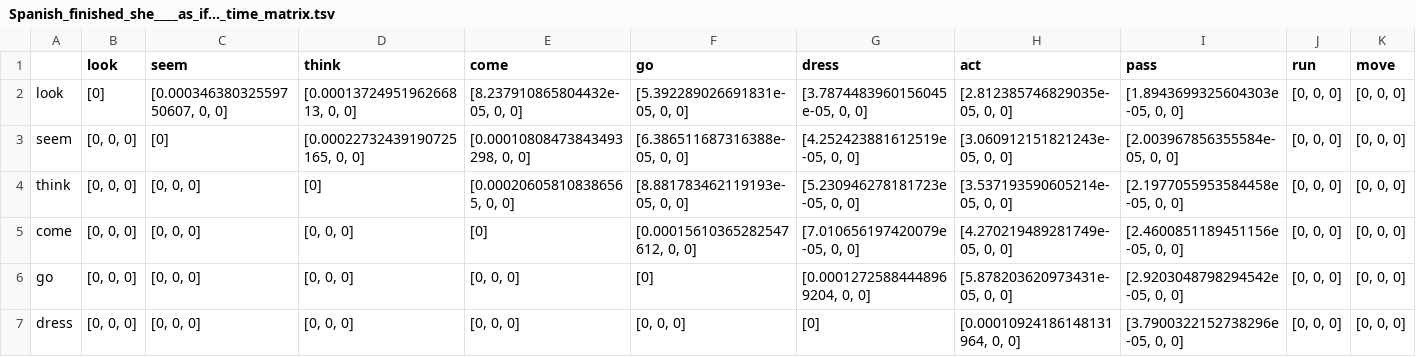
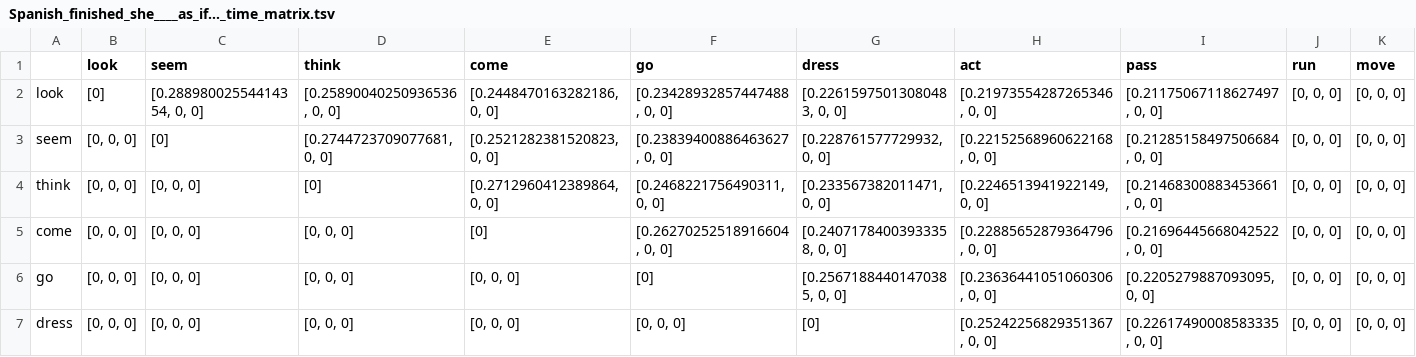
Before and after one commit to lzekelma/CognitiveLinguisticsNetworks, a TSV file: OutputData/matrixData/Spanish_finished_she____as_if…_time_matrix.tsv, drawn as a sheet; only a part is shown; the diff covers the shown part only; the diff names each change by its address in the sheet, - before the commit and + after, or states it on an @@ line.

```diff
--- a/OutputData/matrixData/Spanish_finished_she____as_if…_time_matrix.tsv
+++ b/OutputData/matrixData/Spanish_finished_she____as_if…_time_matrix.tsv
-C2 (seem): [0.00034638032559750607, 0, 0]
+C2 (seem): [0.28898002554414354, 0, 0]
-D2 (think): [0.0001372495196266813, 0, 0]
+D2 (think): [0.25890040250936536, 0, 0]
-E2 (come): [8.237910865804432e-05, 0, 0]
+E2 (come): [0.2448470163282186, 0, 0]
-F2 (go): [5.392289026691831e-05, 0, 0]
+F2 (go): [0.23428932857447488, 0, 0]
-G2 (dress): [3.7874483960156045e-05, 0, 0]
+G2 (dress): [0.22615975013080483, 0, 0]
-H2 (act): [2.812385746829035e-05, 0, 0]
+H2 (act): [0.21973554287265346, 0, 0]
-I2 (pass): [1.8943699325604303e-05, 0, 0]
+I2 (pass): [0.21175067118627497, 0, 0]
-D3 (think): [0.00022732439190725165, 0, 0]
+D3 (think): [0.2744723709077681, 0, 0]
-E3 (come): [0.00010808473843493298, 0, 0]
+E3 (come): [0.2521282381520823, 0, 0]
-F3 (go): [6.386511687316388e-05, 0, 0]
+F3 (go): [0.23839400886463627, 0, 0]
-G3 (dress): [4.252423881612519e-05, 0, 0]
+G3 (dress): [0.228761577729932, 0, 0]
-H3 (act): [3.060912151821243e-05, 0, 0]
+H3 (act): [0.22152568960622168, 0, 0]
-I3 (pass): [2.003967856355584e-05, 0, 0]
+I3 (pass): [0.21285158497506684, 0, 0]
-E4 (come): [0.000206058108386565, 0, 0]
+E4 (come): [0.2712960412389864, 0, 0]
-F4 (go): [8.881783462119193e-05, 0, 0]
+F4 (go): [0.2468221756490311, 0, 0]
-G4 (dress): [5.230946278181723e-05, 0, 0]
+G4 (dress): [0.233567382011471, 0, 0]
-H4 (act): [3.537193590605214e-05, 0, 0]
+H4 (act): [0.2246513941922149, 0, 0]
-I4 (pass): [2.1977055953584458e-05, 0, 0]
+I4 (pass): [0.21468300883453661, 0, 0]
-F5 (go): [0.00015610365282547612, 0, 0]
+F5 (go): [0.26270252518916604, 0, 0]
-G5 (dress): [7.010656197420079e-05, 0, 0]
+G5 (dress): [0.24071784003933358, 0, 0]
-H5 (act): [4.270219489281749e-05, 0, 0]
+H5 (act): [0.22885652879364796, 0, 0]
-I5 (pass): [2.4600851189451156e-05, 0, 0]
+I5 (pass): [0.21696445668042522, 0, 0]
-G6 (dress): [0.00012725884448969204, 0, 0]
+G6 (dress): [0.25671884401470385, 0, 0]
-H6 (act): [5.878203620973431e-05, 0, 0]
+H6 (act): [0.23636441051060306, 0, 0]
-I6 (pass): [2.9203048798294542e-05, 0, 0]
+I6 (pass): [0.2205279887093095, 0, 0]
-H7 (act): [0.00010924186148131964, 0, 0]
+H7 (act): [0.25242256829351367, 0, 0]
-I7 (pass): [3.7900322152738296e-05, 0, 0]
+I7 (pass): [0.22617490008583335, 0, 0]
```
Also changed, not shown: 41 edited cells elsewhere in this file, OutputData/matrixData/English_finished_it____them_around_the…_time_matrix.tsv, OutputData/matrixData/English_finished_it____them_around_the…_time_matrix_sum.tsv, 3 other files.
